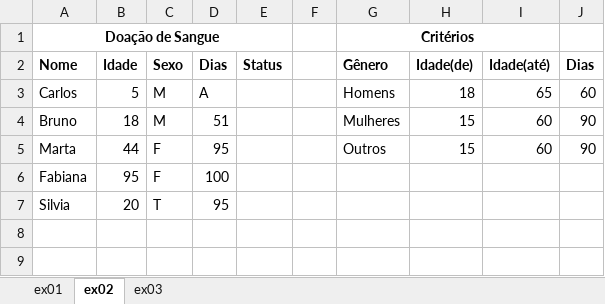
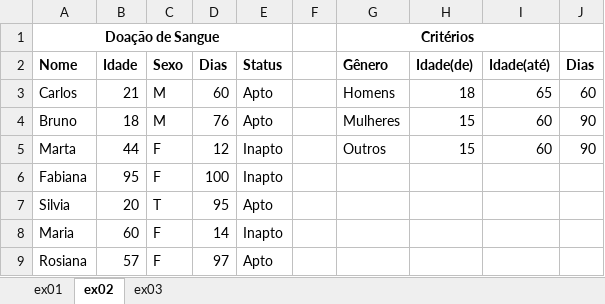
Before and after one commit to Bruno-Otavio/exercicios-desafio2, an Excel workbook: 1des/sop/aula06/exercicios.xlsx, sheet ex02, drawn as a sheet; values as stored, in another font and other column widths than the file's, no borders; the diff names each change by its address in the sheet, - before the commit and + after, or states it on an @@ line.

Commit message:
Sop Atividades Excel

```diff
--- a/1des/sop/aula06/exercicios.xlsx (sheet ex02)
+++ b/1des/sop/aula06/exercicios.xlsx (sheet ex02)
-B3 (Idade): 5
+B3 (Idade): 21
-D3 (Dias): A
+D3 (Dias): 60
-E3:E4 (Status): (empty)
+E3:E4 (Status): Apto
-D4 (Dias): 51
+D4 (Dias): 76
-D5 (Dias): 95
+D5 (Dias): 12
-E5:E6 (Status): (empty)
+E5:E6 (Status): Inapto
-E7 (Status): (empty)
+E7 (Status): Apto
+row 8: Maria | 60 | F | 14 | Inapto
+row 9: Rosiana | 57 | F | 97 | Apto
```
Also changed, not shown: sheet ex03, 1 other file.
